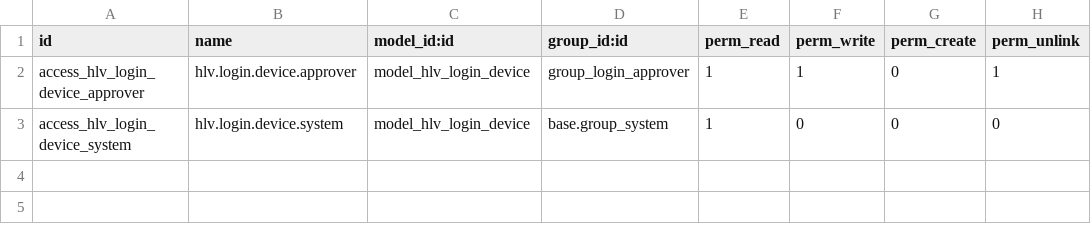
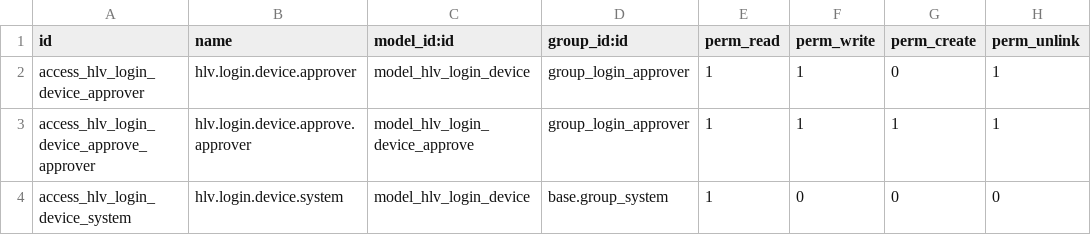
Before and after one commit to hivongseth2/HLV-odoo-crm, a CSV file: custom_addons/hlv_login_approval/security/ir.model.access.csv, drawn as a sheet; the diff names each change by its address in the sheet, - before the commit and + after, or states it on an @@ line.

```diff
--- a/custom_addons/hlv_login_approval/security/ir.model.access.csv
+++ b/custom_addons/hlv_login_approval/security/ir.model.access.csv
+row 3: access_hlv_login_device_approve_approver | hlv.login.device.approve.approver | model_hlv_login_device_approve | group_login_approver | 1 | 1 | 1 | 1
```
Also changed, not shown: 11 other files.
